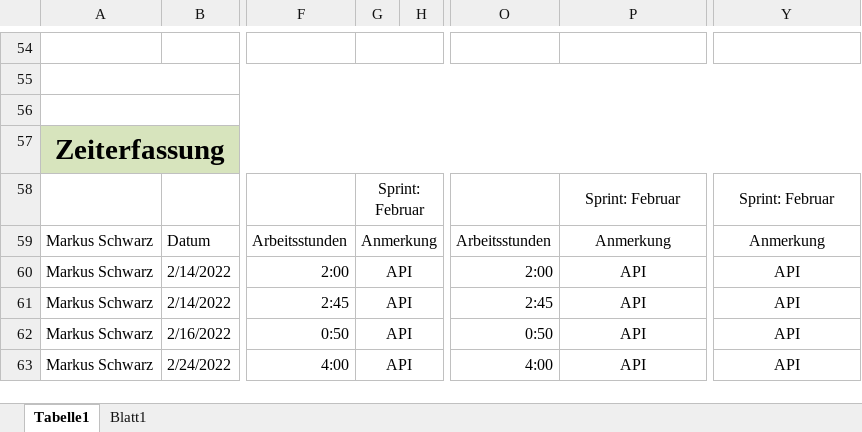
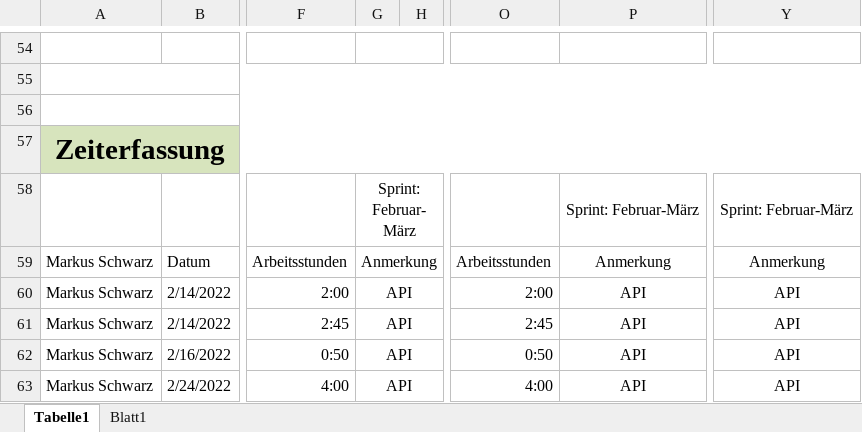
Before and after one commit to LegitesMax/multiflexlbkv, an Excel workbook: Zeiterfassung.xlsx, sheet Tabelle1, drawn as a sheet; only a part is shown, gaps mark what is left out; values as stored, in another font and other column widths than the file's, no borders; the diff names each change by its address in the sheet, - before the commit and + after, or states it on an @@ line.

```diff
--- a/Zeiterfassung.xlsx (sheet Tabelle1)
+++ b/Zeiterfassung.xlsx (sheet Tabelle1)
-G58: Sprint: Februar
+G58: Sprint: Februar-März
-P58: Sprint: Februar
+P58: Sprint: Februar-März
-Y58: Sprint: Februar
+Y58: Sprint: Februar-März
```
Also changed, not shown: 11 other files.
